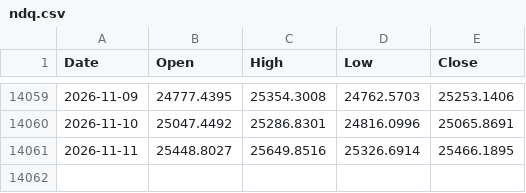
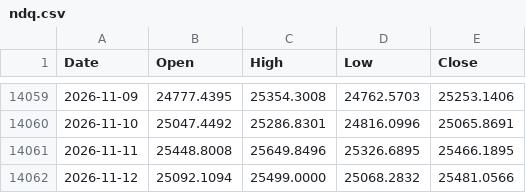
Before and after one commit to muneon0726-create/automation-market, a CSV file: data/ndq.csv, drawn as a sheet; only a part is shown, gaps mark what is left out.

```diff
--- a/data/ndq.csv
+++ b/data/ndq.csv
@@ -14060,2 +14060,3 @@ Date,Open,High,Low,Close
 2026-11-10,25047.4492,25286.8301,24816.0996,25065.8691
-2026-11-11,25448.8027,25649.8516,25326.6914,25466.1895
+2026-11-11,25448.8008,25649.8496,25326.6895,25466.1895
+2026-11-12,25092.1094,25499.0000,25068.2832,25481.0566
```
Also changed, not shown: data/nkx.csv, data/soxx.csv, 3 other files.
